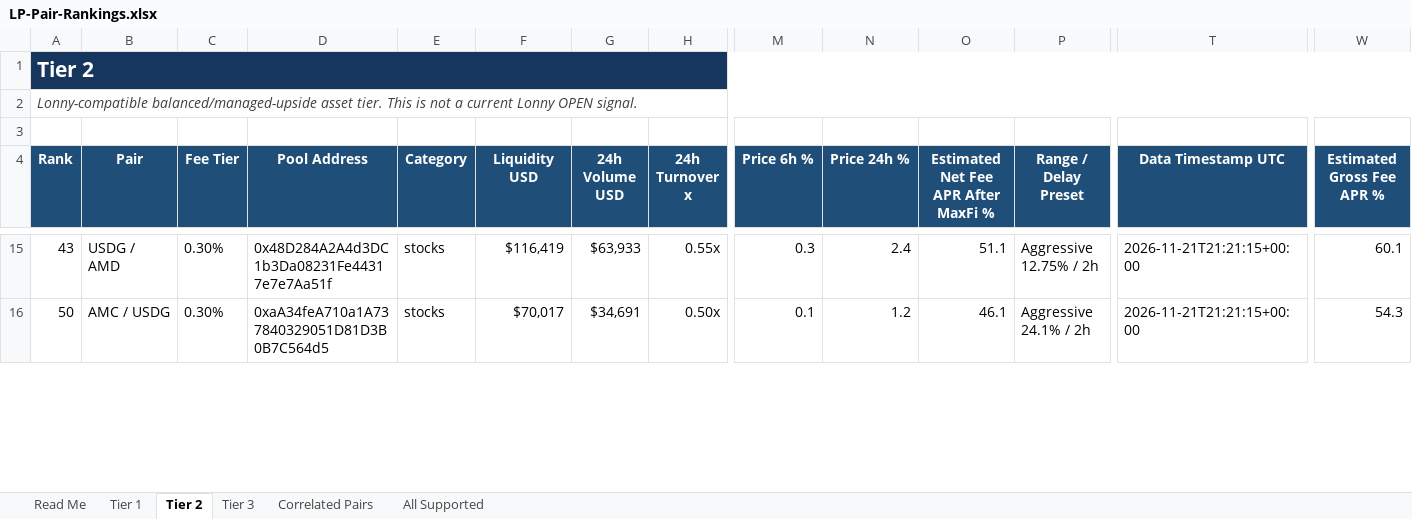
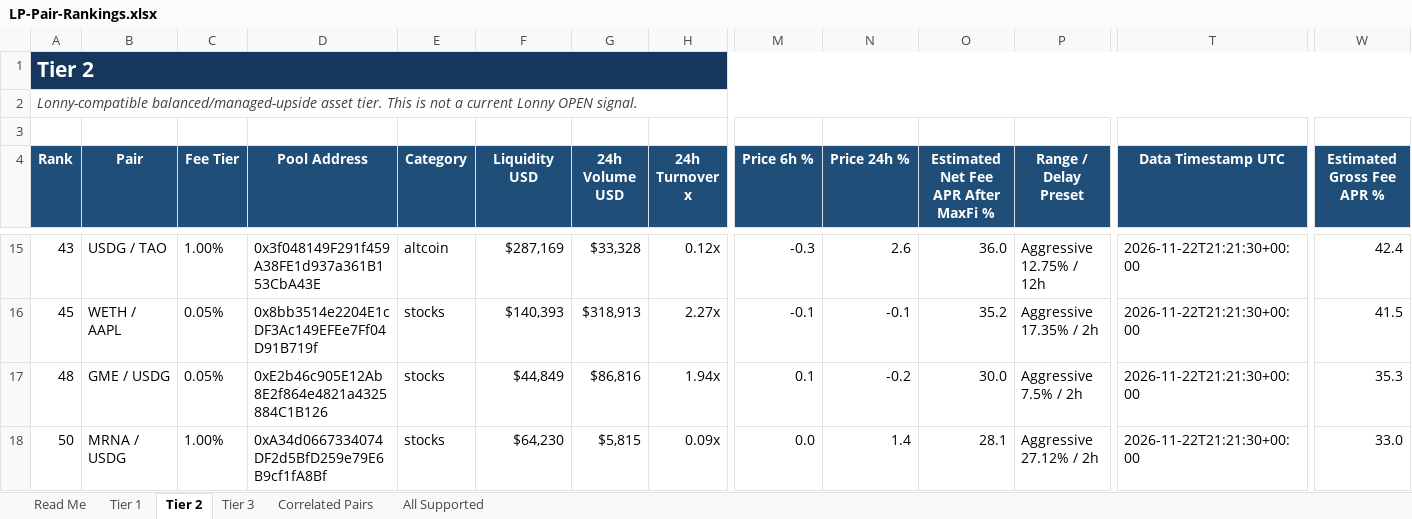
Before and after one commit to rygeneral/lp-pair-rankings, an Excel workbook: LP-Pair-Rankings.xlsx, sheet Tier 2, drawn as a sheet; only a part is shown, gaps mark what is left out; values as stored, in another font and other column widths than the file's, no borders; conditional formats and table styles not drawn; addresses are those after the commit; rows hold the shown columns only; the diff covers the shown part only; the diff names each change by its address in the sheet, - before the commit and + after, or states it on an @@ line.

Commit message:
chore: refresh LP pair rankings workbook

```diff
--- a/LP-Pair-Rankings.xlsx (sheet Tier 2)
+++ b/LP-Pair-Rankings.xlsx (sheet Tier 2)
-B15 (Pair): USDG / AMD
+B15 (Pair): USDG / TAO
-C15 (Fee Tier): 0.30%
+C15 (Fee Tier): 1.00%
-D15 (Pool Address): 0x48D284A2A4d3DC1b3Da08231Fe44317e7e7Aa51f
+D15 (Pool Address): 0x3f048149F291f459A38FE1d937a361B153CbA43E
-E15 (Category): stocks
+E15 (Category): altcoin
-F15 (Liquidity USD): $116,419
+F15 (Liquidity USD): $287,169
-G15 (24h Volume USD): $63,933
+G15 (24h Volume USD): $33,328
-H15 (24h Turnover x): 0.55x
+H15 (24h Turnover x): 0.12x
-M15 (Price 6h %): 0.3
+M15 (Price 6h %): -0.3
-N15 (Price 24h %): 2.4
+N15 (Price 24h %): 2.6
-O15: 51.1
+O15: 36.0
-P15 (Range / Delay Preset): Aggressive 12.75% / 2h
+P15 (Range / Delay Preset): Aggressive 12.75% / 12h
-T15 (Data Timestamp UTC): 2026-11-21T21:21:15+00:00
+T15 (Data Timestamp UTC): 2026-11-22T21:21:30+00:00
-W15 (Estimated Gross Fee APR %): 60.1
+W15 (Estimated Gross Fee APR %): 42.4
+row 16: 45 | WETH / AAPL | 0.05% | 0x8bb3514e2204E1cDF3Ac149EFEe7Ff04D91B719f | stocks | $140,393 | $318,913 | 2.27x | -0.1 | -0.1 | 35.2 | Aggressive 17.35% / 2h | 2026-11-22T21:21:30+00:00 | 41.5
+row 17: 48 | GME / USDG | 0.05% | 0xE2b46c905E12Ab8E2f864e4821a4325884C1B126 | stocks | $44,849 | $86,816 | 1.94x | 0.1 | -0.2 | 30.0 | Aggressive 7.5% / 2h | 2026-11-22T21:21:30+00:00 | 35.3
-B18 (Pair): AMC / USDG
+B18 (Pair): MRNA / USDG
-C18 (Fee Tier): 0.30%
+C18 (Fee Tier): 1.00%
-D18 (Pool Address): 0xaA34feA710a1A737840329051D81D3B0B7C564d5
+D18 (Pool Address): 0xA34d0667334074DF2d5BfD259e79E6B9cf1fA8Bf
-F18 (Liquidity USD): $70,017
+F18 (Liquidity USD): $64,230
-G18 (24h Volume USD): $34,691
+G18 (24h Volume USD): $5,815
-H18 (24h Turnover x): 0.50x
+H18 (24h Turnover x): 0.09x
-M18 (Price 6h %): 0.1
+M18 (Price 6h %): 0.0
-N18 (Price 24h %): 1.2
+N18 (Price 24h %): 1.4
-O18: 46.1
+O18: 28.1
-P18 (Range / Delay Preset): Aggressive 24.1% / 2h
+P18 (Range / Delay Preset): Aggressive 27.12% / 2h
-T18 (Data Timestamp UTC): 2026-11-21T21:21:15+00:00
+T18 (Data Timestamp UTC): 2026-11-22T21:21:30+00:00
-W18 (Estimated Gross Fee APR %): 54.3
+W18 (Estimated Gross Fee APR %): 33.0
```
Also changed, not shown: 24 added rows, 26 removed rows and 535 edited cells elsewhere in this sheet, sheet All Supported, sheet Tier 3, sheet Tier 1, sheet Correlated Pairs, 1 other file.
